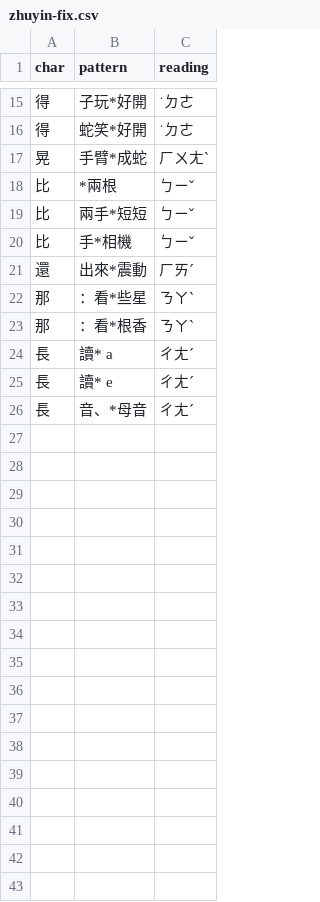
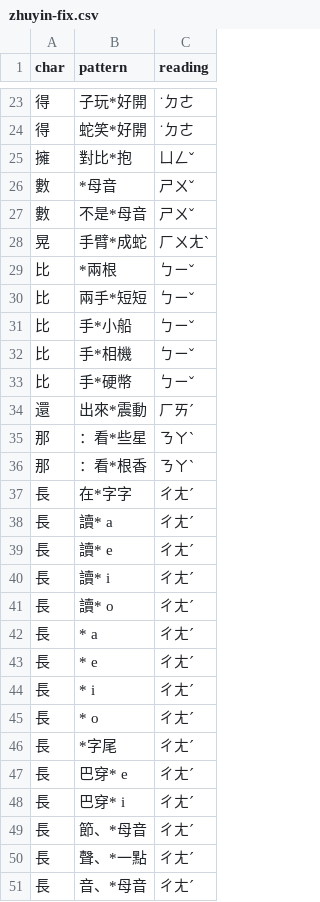
Before and after one commit to hswenforwork/phonics-classroom, a CSV file: data/zhuyin-fix.csv, drawn as a sheet; only a part is shown, gaps mark what is left out; the diff covers the shown part only; the diff names each change by its address in the sheet, - before the commit and + after, or states it on an @@ line.

```diff
--- a/data/zhuyin-fix.csv
+++ b/data/zhuyin-fix.csv
+row 25: 擁 | 對比*抱 | ㄩㄥˇ
+row 26: 數 | *母音 | ㄕㄨˇ
+row 27: 數 | 不是*母音 | ㄕㄨˇ
+row 31: 比 | 手*小船 | ㄅㄧˇ
+row 33: 比 | 手*硬幣 | ㄅㄧˇ
+row 37: 長 | 在*字字 | ㄔㄤˊ
+row 40: 長 | 讀* i | ㄔㄤˊ
+row 41: 長 | 讀* o | ㄔㄤˊ
+row 42: 長 | * a | ㄔㄤˊ
+row 43: 長 | * e | ㄔㄤˊ
+row 44: 長 | * i | ㄔㄤˊ
+row 45: 長 | * o | ㄔㄤˊ
+row 46: 長 | *字尾 | ㄔㄤˊ
+row 47: 長 | 巴穿* e | ㄔㄤˊ
+row 48: 長 | 巴穿* i | ㄔㄤˊ
+row 49: 長 | 節、*母音 | ㄔㄤˊ
+row 50: 長 | 聲、*一點 | ㄔㄤˊ
```
Also changed, not shown: 8 added rows elsewhere in this file.
